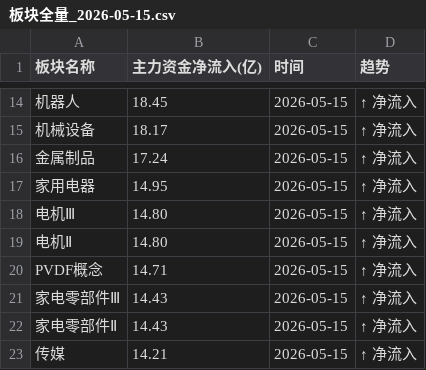
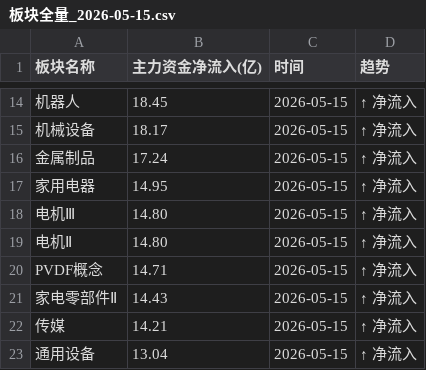
Before and after one commit to JuniperLibrary/a-share-flow-video-go, a CSV file: data/2026-05-15/板块全量_2026-05-15.csv, drawn as a sheet; only a part is shown, gaps mark what is left out; the shorter side is filled out with more unchanged rows.

```diff
--- a/data/2026-05-15/板块全量_2026-05-15.csv
+++ b/data/2026-05-15/板块全量_2026-05-15.csv
@@ -20,3 +20,2 @@
 PVDF概念,14.71,2026-05-15,↑ 净流入
-家电零部件Ⅲ,14.43,2026-05-15,↑ 净流入
 家电零部件Ⅱ,14.43,2026-05-15,↑ 净流入
```
Also changed, not shown: 4 other files.
